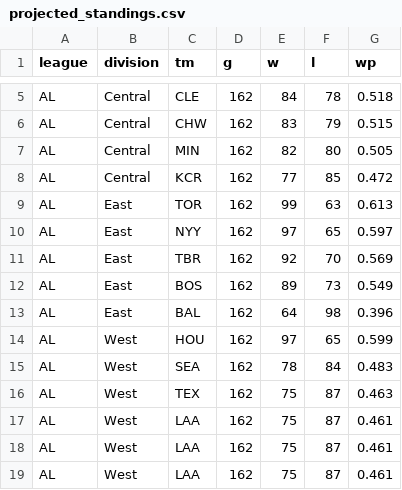
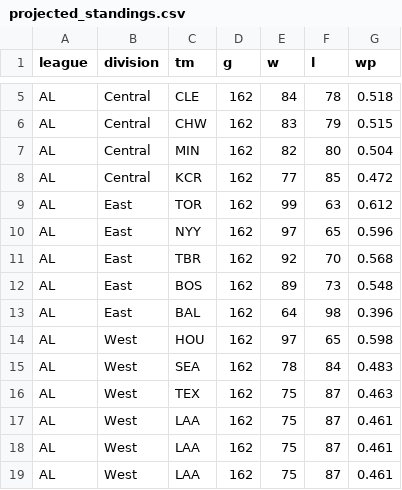
Before and after one commit to TK2575/r-peta-ball, a CSV file: out/projected_standings.csv, drawn as a sheet; only a part is shown, gaps mark what is left out; the diff covers the shown part only.

```diff
--- a/out/projected_standings.csv
+++ b/out/projected_standings.csv
@@ -6,10 +6,10 @@ AL,Central,CLE,162,84,78,0.518
 AL,Central,CHW,162,83,79,0.515
-AL,Central,MIN,162,82,80,0.505
+AL,Central,MIN,162,82,80,0.504
 AL,Central,KCR,162,77,85,0.472
-AL,East,TOR,162,99,63,0.613
-AL,East,NYY,162,97,65,0.597
-AL,East,TBR,162,92,70,0.569
-AL,East,BOS,162,89,73,0.549
+AL,East,TOR,162,99,63,0.612
+AL,East,NYY,162,97,65,0.596
+AL,East,TBR,162,92,70,0.568
+AL,East,BOS,162,89,73,0.548
 AL,East,BAL,162,64,98,0.396
-AL,West,HOU,162,97,65,0.599
+AL,West,HOU,162,97,65,0.598
 AL,West,SEA,162,78,84,0.483
```
Also changed, not shown: 14 edited cells elsewhere in this file, out/step5.csv, 1 other file.
